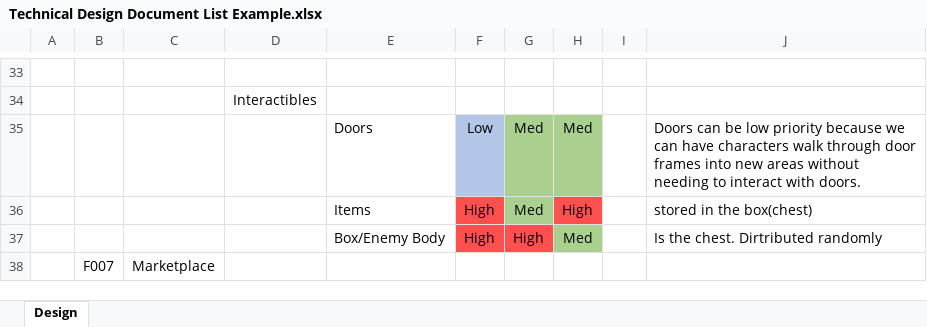
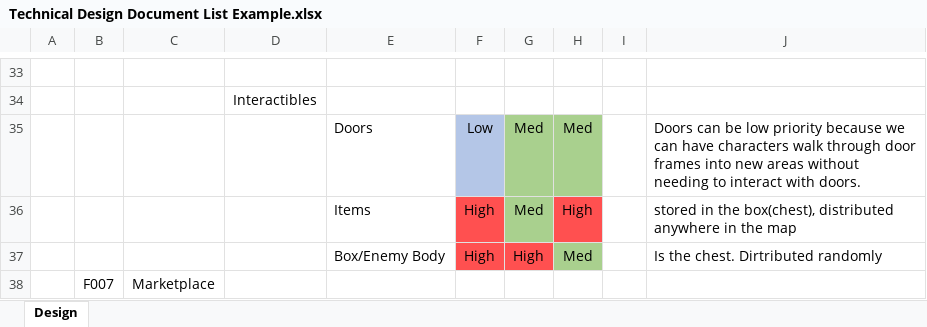
Before and after one commit to liVeritas/CS415, an Excel workbook: Technical Design Document List Example.xlsx, sheet Design, drawn as a sheet; only a part is shown, gaps mark what is left out; values as stored, in another font and other column widths than the file's, no borders; the diff names each change by its address in the sheet, - before the commit and + after, or states it on an @@ line.

```diff
--- a/Technical Design Document List Example.xlsx (sheet Design)
+++ b/Technical Design Document List Example.xlsx (sheet Design)
-J36: stored in the box(chest)
+J36: stored in the box(chest), distributed anywhere in the map
```
Also changed, not shown: Vision Canvas.xlsx, 1 other file.
